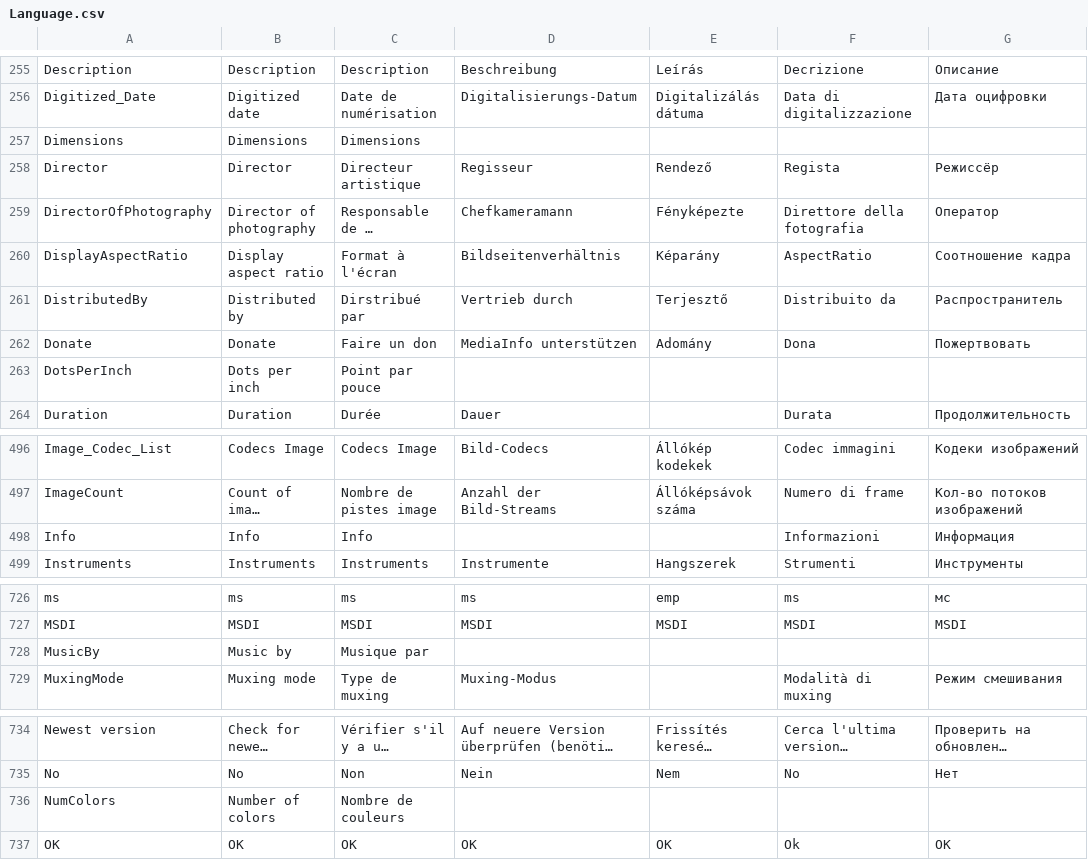
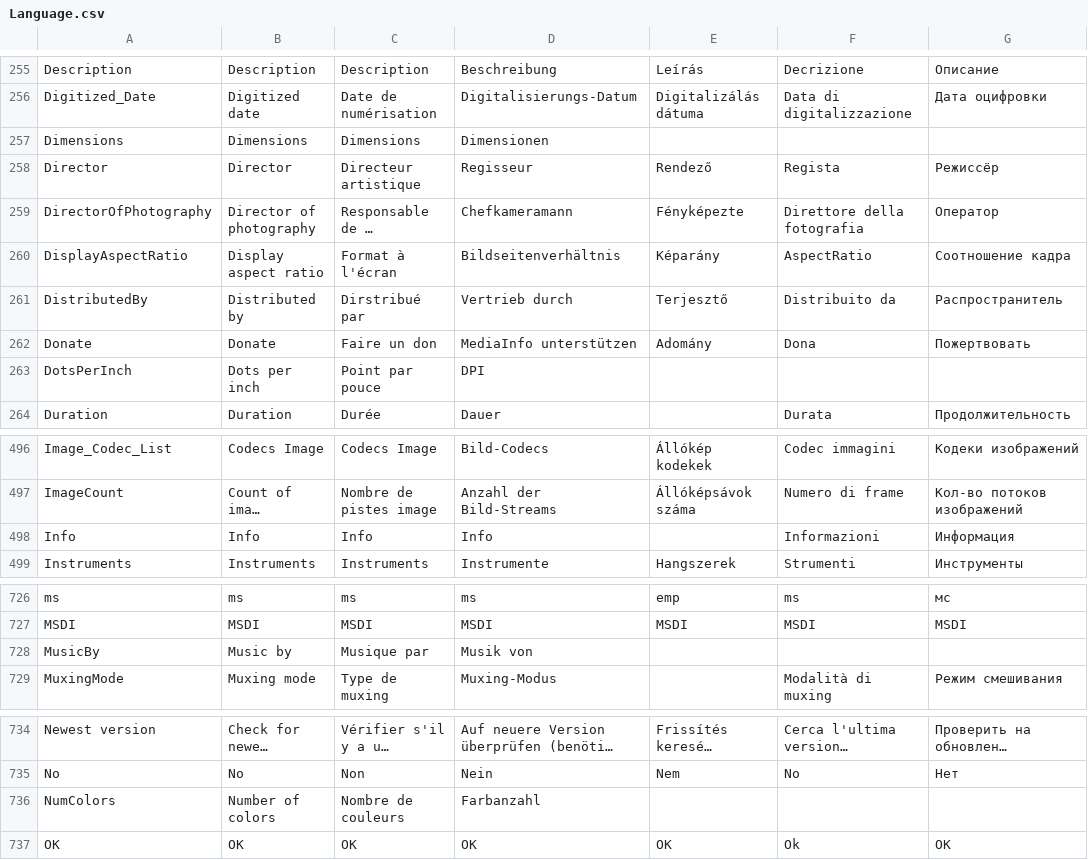
Before and after one commit to MediaArea/MediaInfo, a CSV file: Source/Ressource/Language.csv, drawn as a sheet; only a part is shown, gaps mark what is left out; long unchanged cells end in …; the diff covers the shown part only; the diff names each change by its address in the sheet, - before the commit and + after, or states it on an @@ line.

Commit message:
git-svn-id: svn://svn.code.sf.net/p/mediainfo/code/MediaInfo/trunk@917 45c5ae6f-87cc-4fd0-92ee-e4f023fd80da

```diff
--- a/Source/Ressource/Language.csv
+++ b/Source/Ressource/Language.csv
-D257: (empty)
+D257: Dimensionen
-D263: (empty)
+D263: DPI
-D498: (empty)
+D498: Info
-D728: (empty)
+D728: Musik von
-D736: (empty)
+D736: Farbanzahl
```
Also changed, not shown: 59 edited cells elsewhere in this file, Source/Ressource/Plugin/Language/de.csv.
